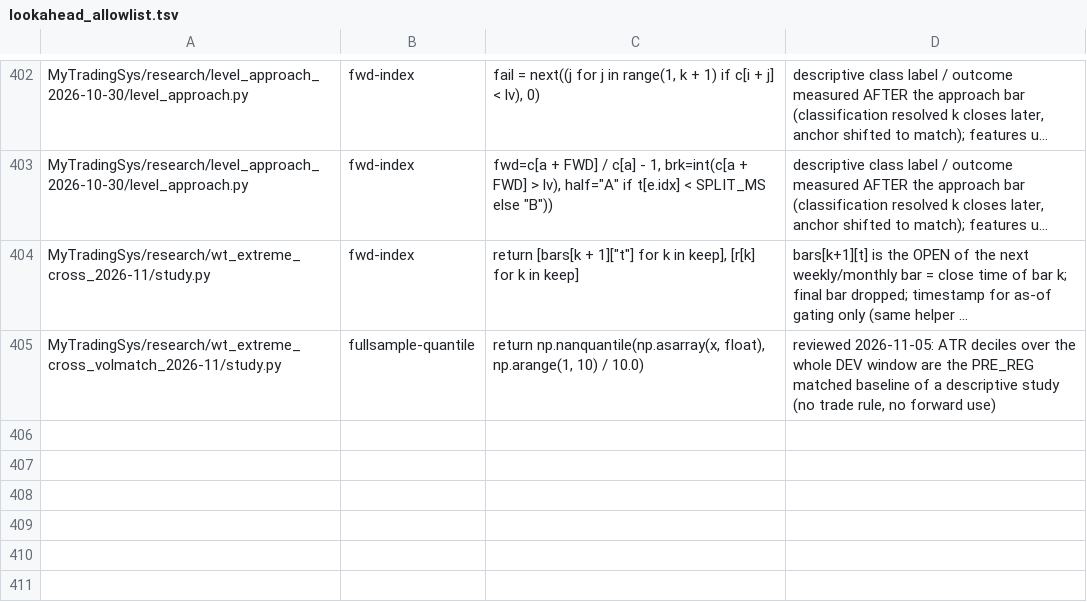
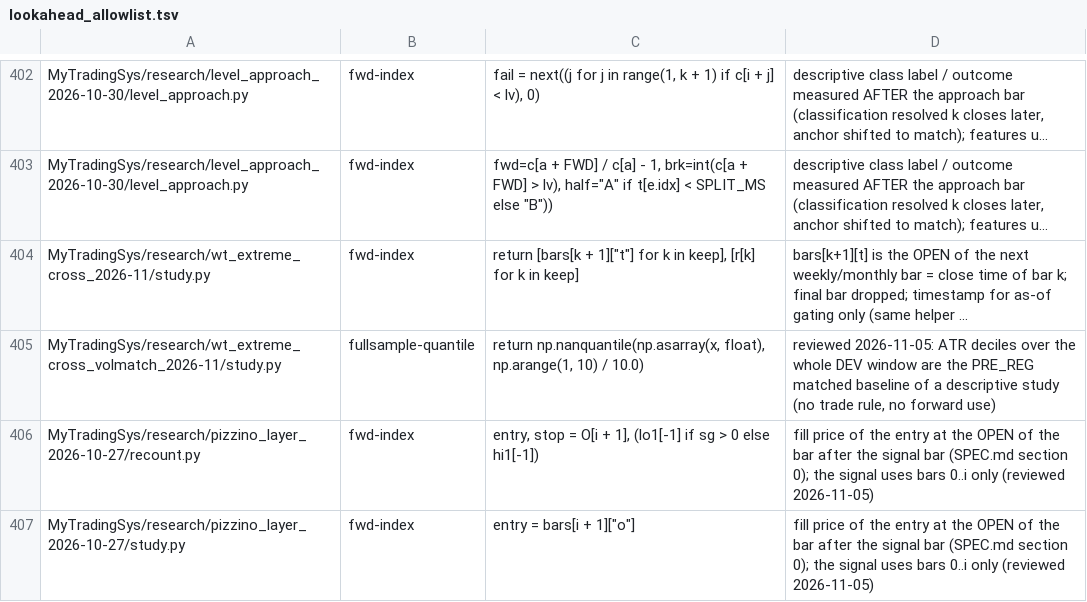
Before and after one commit to jishusharma/mts, a TSV file: scripts/dev/lookahead_allowlist.tsv, drawn as a sheet; only a part is shown, gaps mark what is left out; long unchanged cells end in …; the diff names each change by its address in the sheet, - before the commit and + after, or states it on an @@ line.

```diff
--- a/scripts/dev/lookahead_allowlist.tsv
+++ b/scripts/dev/lookahead_allowlist.tsv
+row 406: MyTradingSys/research/pizzino_layer_2026-10-27/recount.py | fwd-index | entry, stop = O[i + 1], (lo1[-1] if sg > 0 else hi1[-1]) | fill price of the entry at the OPEN of the bar after the signal bar (SPEC.md section 0); the signal uses bars 0..i only (reviewed 2026-11-05)
+row 407: MyTradingSys/research/pizzino_layer_2026-10-27/study.py | fwd-index | entry = bars[i + 1]["o"] | fill price of the entry at the OPEN of the bar after the signal bar (SPEC.md section 0); the signal uses bars 0..i only (reviewed 2026-11-05)
```
Also changed, not shown: 17 other files.
